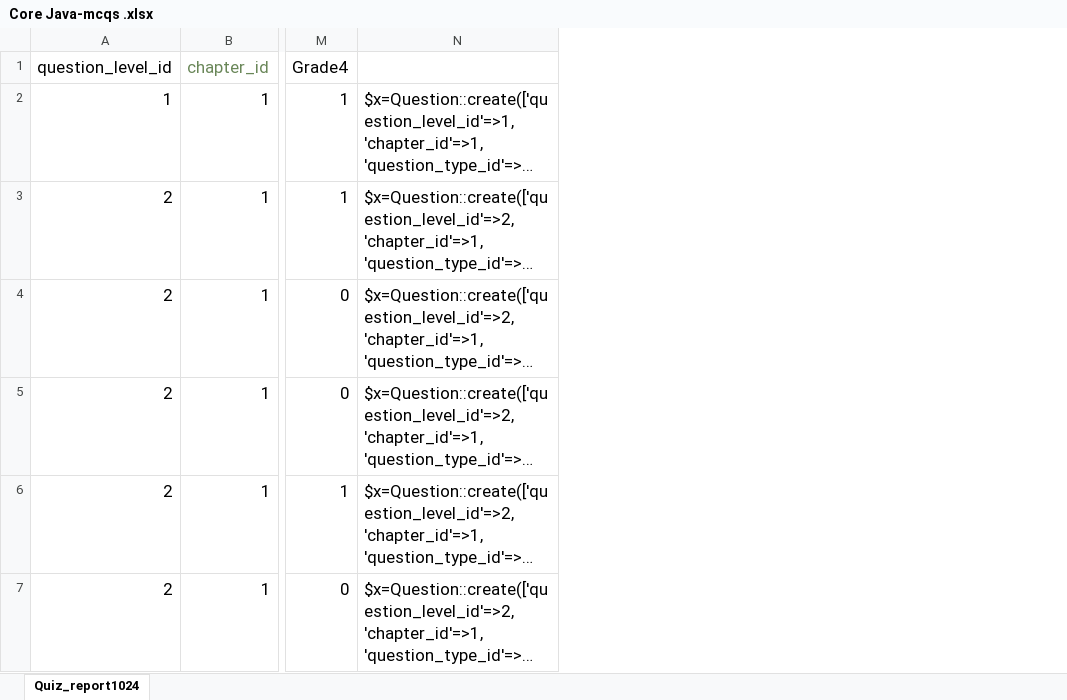
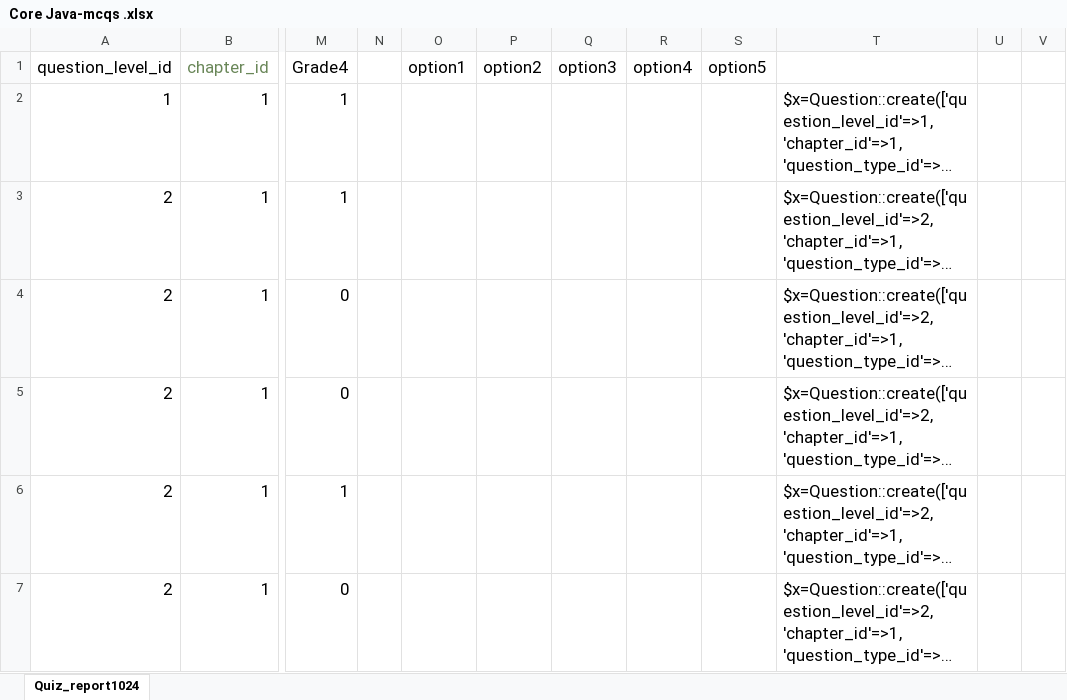
Before and after one commit to sreeparnadas/institution_2022_api, an Excel workbook: Core Java-mcqs .xlsx, sheet Quiz_report1024, drawn as a sheet; only a part is shown, gaps mark what is left out; long unchanged cells end in …; values as stored, in another font and other column widths than the file's, no borders; the diff covers the shown part only; the diff names each change by its address in the sheet, - before the commit and + after, or states it on an @@ line.

Commit message:
excel file updated

```diff
--- a/Core Java-mcqs .xlsx (sheet Quiz_report1024)
+++ b/Core Java-mcqs .xlsx (sheet Quiz_report1024)
+column N, empty
+column O (option1), empty
+column P (option2), empty
+column Q (option3), empty
+column R (option4), empty
+column S (option5), empty
+column U, empty
+column V, empty
```
Also changed, not shown: 2 edited cells and cell formats elsewhere in this sheet.
